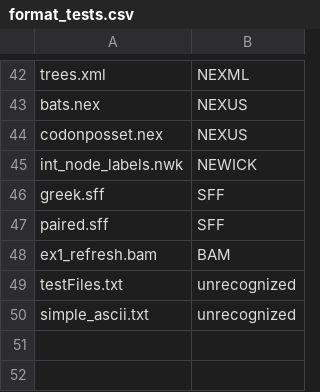
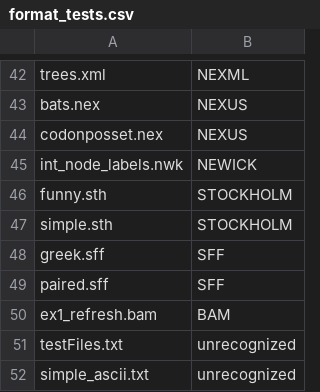
Before and after one commit to LeeBergstrand/BioMagick, a CSV file: testing/format_tests.csv, drawn as a sheet; only a part is shown, gaps mark what is left out.

Commit message:
Added format definition for Stockholm and matching test files

```diff
--- a/testing/format_tests.csv
+++ b/testing/format_tests.csv
@@ -45,2 +45,4 @@ codonposset.nex,NEXUS
 int_node_labels.nwk,NEWICK
+funny.sth,STOCKHOLM
+simple.sth,STOCKHOLM
 greek.sff,SFF
```
Also changed, not shown: 1 other file.
